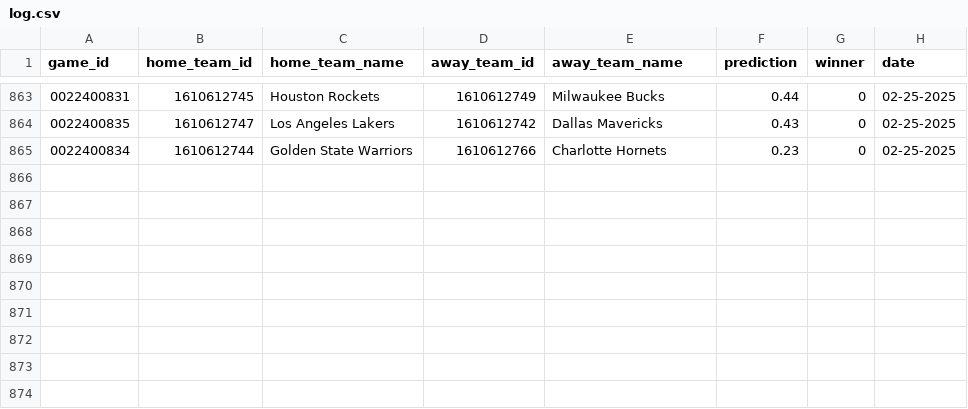
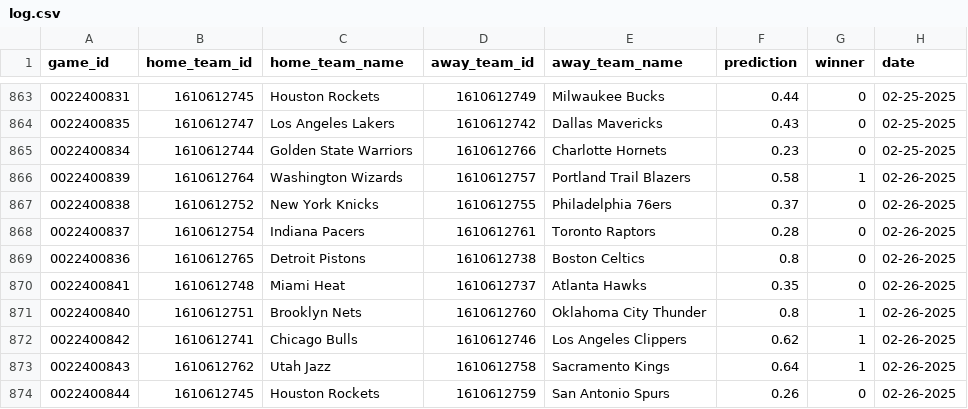
Before and after one commit to globalgumbs/globalgumbs.com, a CSV file: artifacts/log.csv, drawn as a sheet; only a part is shown, gaps mark what is left out; the diff names each change by its address in the sheet, - before the commit and + after, or states it on an @@ line.

```diff
--- a/artifacts/log.csv
+++ b/artifacts/log.csv
+row 866: 0022400839 | 1610612764 | Washington Wizards | 1610612757 | Portland Trail Blazers | 0.58 | 1 | 02-26-2025
+row 867: 0022400838 | 1610612752 | New York Knicks | 1610612755 | Philadelphia 76ers | 0.37 | 0 | 02-26-2025
+row 868: 0022400837 | 1610612754 | Indiana Pacers | 1610612761 | Toronto Raptors | 0.28 | 0 | 02-26-2025
+row 869: 0022400836 | 1610612765 | Detroit Pistons | 1610612738 | Boston Celtics | 0.8 | 0 | 02-26-2025
+row 870: 0022400841 | 1610612748 | Miami Heat | 1610612737 | Atlanta Hawks | 0.35 | 0 | 02-26-2025
+row 871: 0022400840 | 1610612751 | Brooklyn Nets | 1610612760 | Oklahoma City Thunder | 0.8 | 1 | 02-26-2025
+row 872: 0022400842 | 1610612741 | Chicago Bulls | 1610612746 | Los Angeles Clippers | 0.62 | 1 | 02-26-2025
+row 873: 0022400843 | 1610612762 | Utah Jazz | 1610612758 | Sacramento Kings | 0.64 | 1 | 02-26-2025
+row 874: 0022400844 | 1610612745 | Houston Rockets | 1610612759 | San Antonio Spurs | 0.26 | 0 | 02-26-2025
```
Also changed, not shown: 2 other files.
